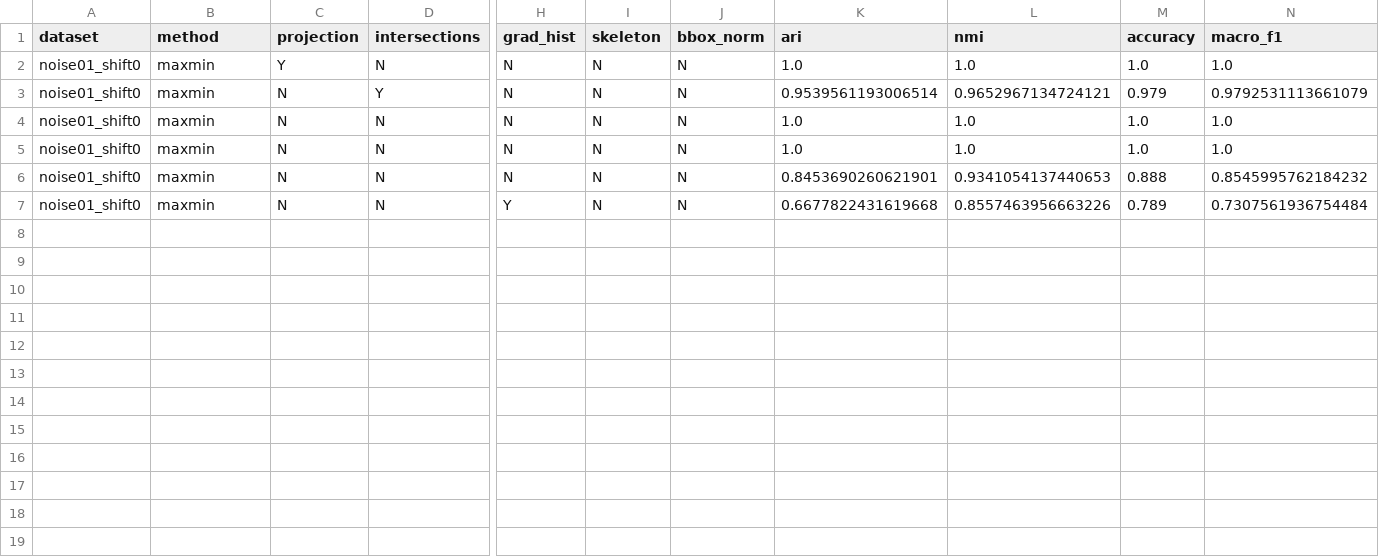
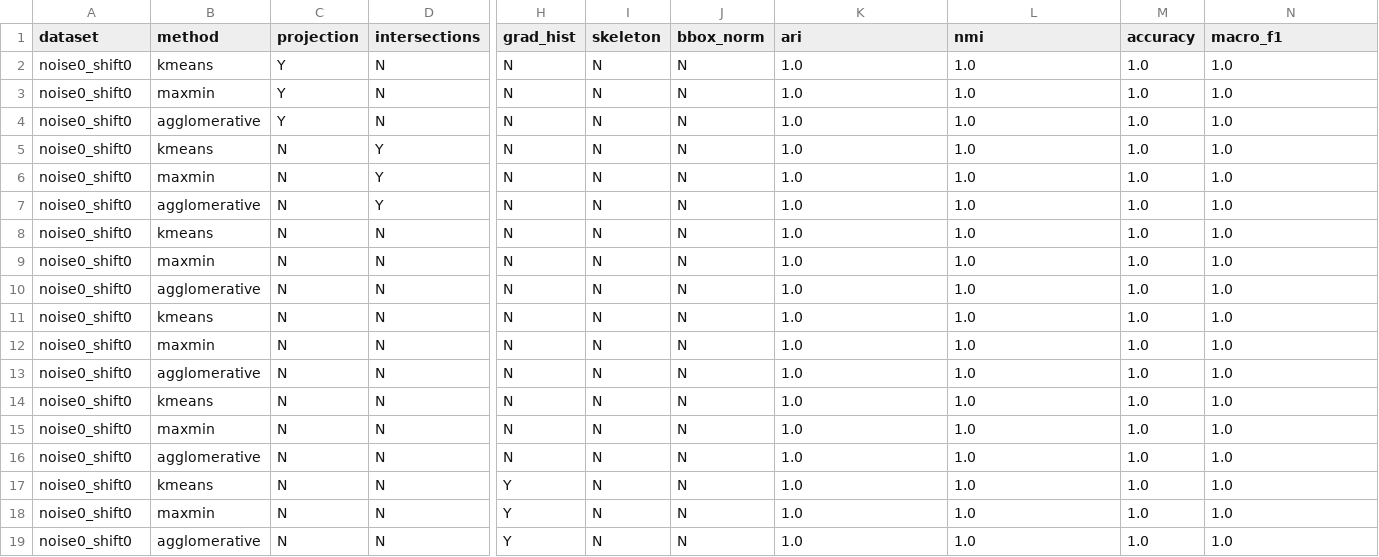
Before and after one commit to OhtoEYE228/MachineLearning2025Experiments, a CSV file: results/experiment_summary.csv, drawn as a sheet; only a part is shown, gaps mark what is left out; addresses are those after the commit; rows hold the shown columns only; the diff names each change by its address in the sheet, - before the commit and + after, or states it on an @@ line.

```diff
--- a/results/experiment_summary.csv
+++ b/results/experiment_summary.csv
+row 2: noise0_shift0 | kmeans | Y | N | N | N | N | 1.0 | 1.0 | 1.0 | 1.0
-A3 (dataset): noise01_shift0
+A3 (dataset): noise0_shift0
+row 4: noise0_shift0 | agglomerative | Y | N | N | N | N | 1.0 | 1.0 | 1.0 | 1.0
+row 5: noise0_shift0 | kmeans | N | Y | N | N | N | 1.0 | 1.0 | 1.0 | 1.0
-A6 (dataset): noise01_shift0
+A6 (dataset): noise0_shift0
-K6 (ari): 0.9539561193006514
+K6 (ari): 1.0
-L6 (nmi): 0.9652967134724121
+L6 (nmi): 1.0
-M6 (accuracy): 0.979
+M6 (accuracy): 1.0
-N6 (macro_f1): 0.9792531113661079
+N6 (macro_f1): 1.0
+row 7: noise0_shift0 | agglomerative | N | Y | N | N | N | 1.0 | 1.0 | 1.0 | 1.0
+row 8: noise0_shift0 | kmeans | N | N | N | N | N | 1.0 | 1.0 | 1.0 | 1.0
-A9 (dataset): noise01_shift0
+A9 (dataset): noise0_shift0
+row 10: noise0_shift0 | agglomerative | N | N | N | N | N | 1.0 | 1.0 | 1.0 | 1.0
+row 11: noise0_shift0 | kmeans | N | N | N | N | N | 1.0 | 1.0 | 1.0 | 1.0
-A12 (dataset): noise01_shift0
+A12 (dataset): noise0_shift0
+row 13: noise0_shift0 | agglomerative | N | N | N | N | N | 1.0 | 1.0 | 1.0 | 1.0
+row 14: noise0_shift0 | kmeans | N | N | N | N | N | 1.0 | 1.0 | 1.0 | 1.0
-A15 (dataset): noise01_shift0
+A15 (dataset): noise0_shift0
-K15 (ari): 0.8453690260621901
+K15 (ari): 1.0
-L15 (nmi): 0.9341054137440653
+L15 (nmi): 1.0
-M15 (accuracy): 0.888
+M15 (accuracy): 1.0
-N15 (macro_f1): 0.8545995762184232
+N15 (macro_f1): 1.0
+row 16: noise0_shift0 | agglomerative | N | N | N | N | N | 1.0 | 1.0 | 1.0 | 1.0
+row 17: noise0_shift0 | kmeans | N | N | Y | N | N | 1.0 | 1.0 | 1.0 | 1.0
-A18 (dataset): noise01_shift0
+A18 (dataset): noise0_shift0
-K18 (ari): 0.6677822431619668
+K18 (ari): 1.0
-L18 (nmi): 0.8557463956663226
+L18 (nmi): 1.0
-M18 (accuracy): 0.789
+M18 (accuracy): 1.0
-N18 (macro_f1): 0.7307561936754484
+N18 (macro_f1): 1.0
+row 19: noise0_shift0 | agglomerative | N | N | Y | N | N | 1.0 | 1.0 | 1.0 | 1.0
```
Also changed, not shown: 11 other files.
